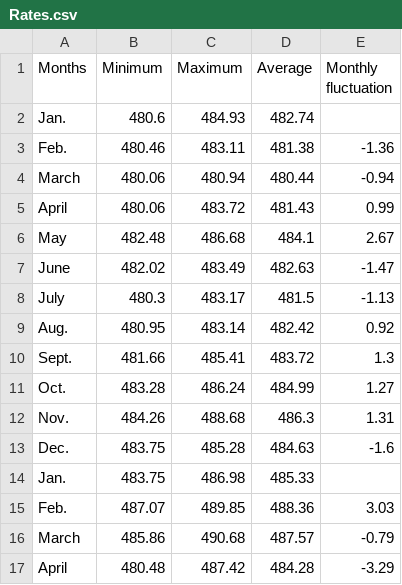
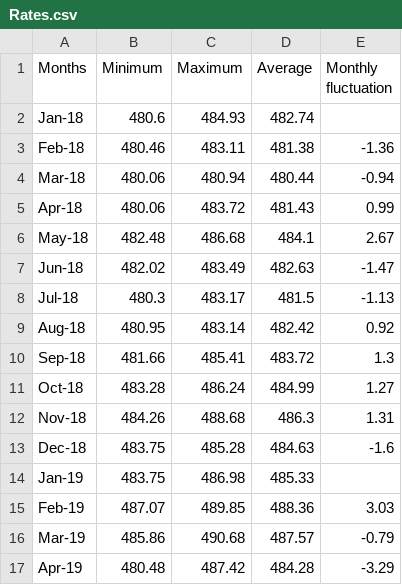
Before and after one commit to laramalkhasyan/InfoVis, a CSV file: final dataset/Rates.csv, drawn as a sheet.

Commit message:
Add files via upload

```diff
--- a/final dataset/Rates.csv
+++ b/final dataset/Rates.csv
@@ -1,17 +1,17 @@
 Months,Minimum,Maximum,Average,Monthly fluctuation,
-Jan.,480.6,484.93,482.74,,
-Feb.,480.46,483.11,481.38,-1.36,
-March,480.06,480.94,480.44,-0.94,
-April,480.06,483.72,481.43,0.99,
-May,482.48,486.68,484.1,2.67,
-June,482.02,483.49,482.63,-1.47,
-July,480.3,483.17,481.5,-1.13,
-Aug.,480.95,483.14,482.42,0.92,
-Sept.,481.66,485.41,483.72,1.3,
-Oct.,483.28,486.24,484.99,1.27,
-Nov.,484.26,488.68,486.3,1.31,
-Dec.,483.75,485.28,484.63,-1.6,
-Jan.,483.75,486.98,485.33,,
-Feb.,487.07,489.85,488.36,3.03,
-March,485.86,490.68,487.57,-0.79,
-April,480.48,487.42,484.28,-3.29,
+Jan-18,480.6,484.93,482.74,,
+Feb-18,480.46,483.11,481.38,-1.36,
+Mar-18,480.06,480.94,480.44,-0.94,
+Apr-18,480.06,483.72,481.43,0.99,
+May-18,482.48,486.68,484.1,2.67,
+Jun-18,482.02,483.49,482.63,-1.47,
+Jul-18,480.3,483.17,481.5,-1.13,
+Aug-18,480.95,483.14,482.42,0.92,
+Sep-18,481.66,485.41,483.72,1.3,
+Oct-18,483.28,486.24,484.99,1.27,
+Nov-18,484.26,488.68,486.3,1.31,
+Dec-18,483.75,485.28,484.63,-1.6,
+Jan-19,483.75,486.98,485.33,,
+Feb-19,487.07,489.85,488.36,3.03,
+Mar-19,485.86,490.68,487.57,-0.79,
+Apr-19,480.48,487.42,484.28,-3.29,
```
